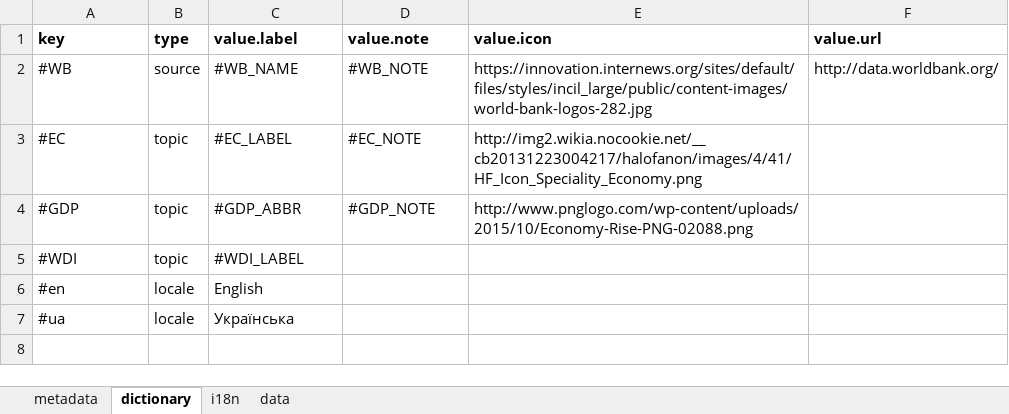
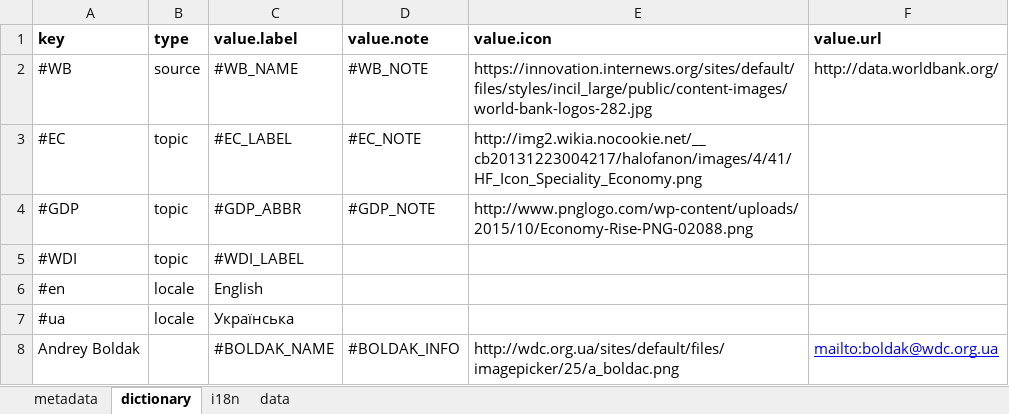
Before and after one commit to kpi-wdc/dj, an Excel workbook: wdc_libs/data-examples/dataset-example.xlsx, sheet dictionary, drawn as a sheet; values as stored, in another font and other column widths than the file's, no borders; the diff names each change by its address in the sheet, - before the commit and + after, or states it on an @@ line.

```diff
--- a/wdc_libs/data-examples/dataset-example.xlsx (sheet dictionary)
+++ b/wdc_libs/data-examples/dataset-example.xlsx (sheet dictionary)
+row 8: Andrey Boldak |  | #BOLDAK_NAME | #BOLDAK_INFO | http://wdc.org.ua/sites/default/files/imagepicker/25/a_boldac.png | mailto:boldak@wdc.org.ua
```
Also changed, not shown: sheet i18n, sheet metadata, 19 other files.
